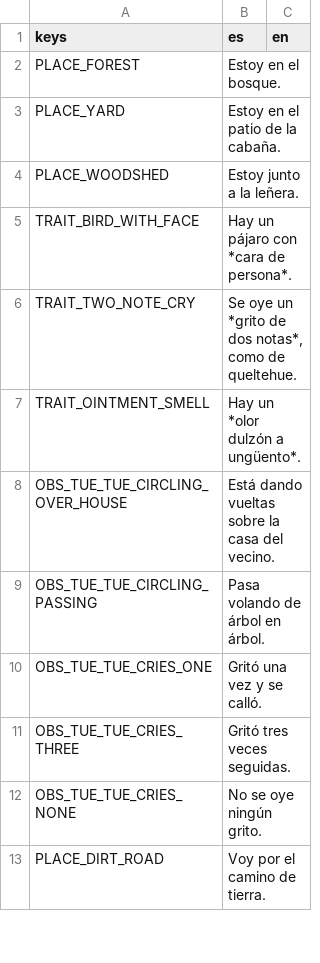
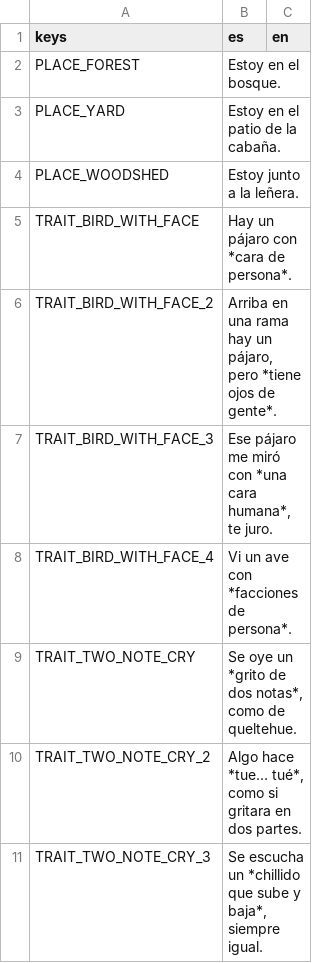
Before and after one commit to benjasaldias/SpookDial, a CSV file: data/text/messages.csv, drawn as a sheet; only a part is shown; the shorter side is filled out with more unchanged rows; the diff covers the shown part only; the diff names each change by its address in the sheet, - before the commit and + after, or states it on an @@ line.

```diff
--- a/data/text/messages.csv
+++ b/data/text/messages.csv
+row 6: TRAIT_BIRD_WITH_FACE_2 | Arriba en una rama hay un pájaro, pero *tiene ojos de gente*.
+row 7: TRAIT_BIRD_WITH_FACE_3 | Ese pájaro me miró con *una cara humana*, te juro.
+row 8: TRAIT_BIRD_WITH_FACE_4 | Vi un ave con *facciones de persona*.
+row 10: TRAIT_TWO_NOTE_CRY_2 | Algo hace *tue… tué*, como si gritara en dos partes.
+row 11: TRAIT_TWO_NOTE_CRY_3 | Se escucha un *chillido que sube y baja*, siempre igual.
```
Also changed, not shown: 46 added rows elsewhere in this file, data/text/notebook.csv, 20 other files.
